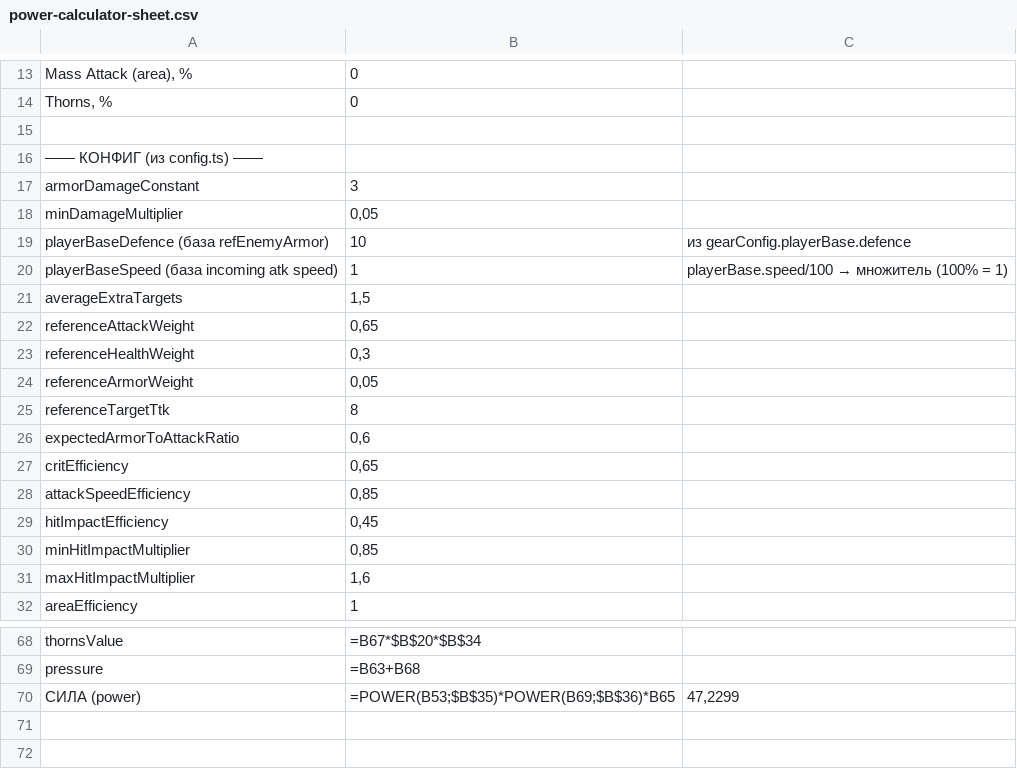
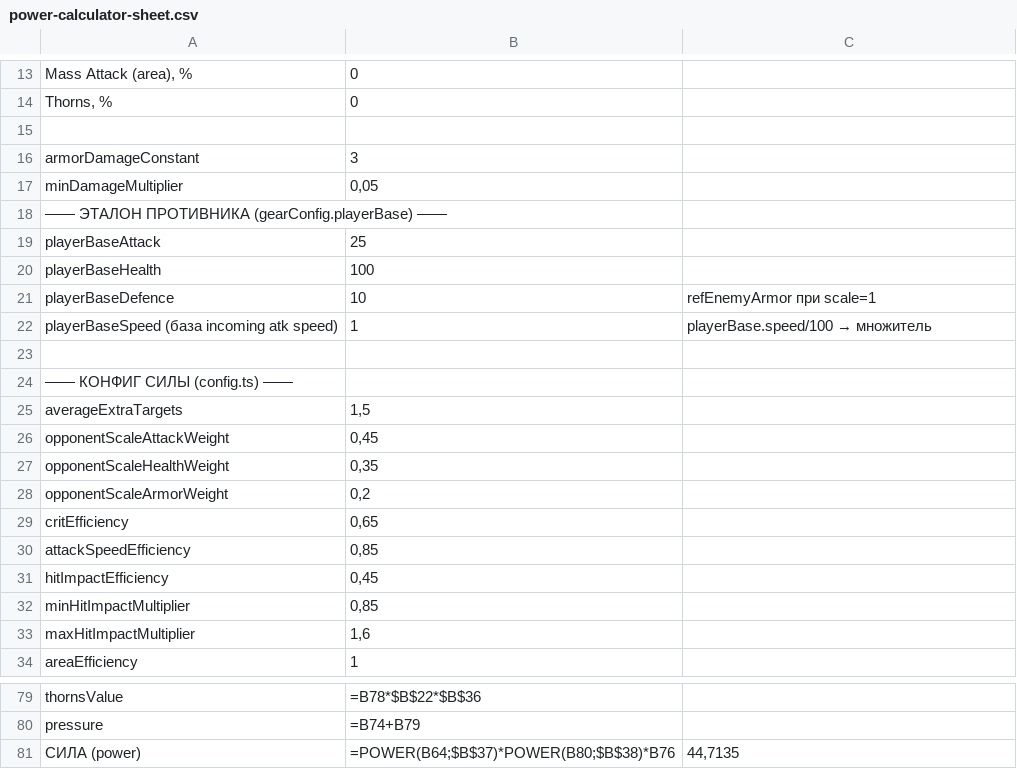
Before and after one commit to Hryu99/DiceMaster-battle-simulator, a CSV file: docs/power-calculator-sheet.csv, drawn as a sheet; only a part is shown, gaps mark what is left out; removed rows and columns are numbered as before the commit, all else as after; the diff covers the shown part only; the diff names each change by its address in the sheet, - before the commit and + after, or states it on an @@ line.

Commit message:
Правки по калькулятору силы

```diff
--- a/docs/power-calculator-sheet.csv
+++ b/docs/power-calculator-sheet.csv
-row 16: —— КОНФИГ (из config.ts) ——
-row 19: playerBaseDefence (база refEnemyArmor) | 10 | из gearConfig.playerBase.defence
+row 18: —— ЭТАЛОН ПРОТИВНИКА (gearConfig.playerBase) ——
+row 19: playerBaseAttack | 25
+row 20: playerBaseHealth | 100
+row 21: playerBaseDefence | 10 | refEnemyArmor при scale=1
@@ C22: playerBase.speed/100 → множитель (100% = 1) → playerBase.speed/100 → множитель @@
+row 23: (empty)
+row 24: —— КОНФИГ СИЛЫ (config.ts) ——
-row 22: referenceAttackWeight | 0,65
-row 23: referenceHealthWeight | 0,3
-row 24: referenceArmorWeight | 0,05
-row 25: referenceTargetTtk | 8
-row 26: expectedArmorToAttackRatio | 0,6
+row 26: opponentScaleAttackWeight | 0,45
+row 27: opponentScaleHealthWeight | 0,35
+row 28: opponentScaleArmorWeight | 0,2
-B79: =B67*$B$20*$B$34
+B79: =B78*$B$22*$B$36
-B80: =B63+B68
+B80: =B74+B79
-B81: =POWER(B53;$B$35)*POWER(B69;$B$36)*B65
+B81: =POWER(B64;$B$37)*POWER(B80;$B$38)*B76
-C81: 47,2299
+C81: 44,7135
```
Also changed, not shown: 9 added rows and 23 edited cells elsewhere in this file, 7 other files.
